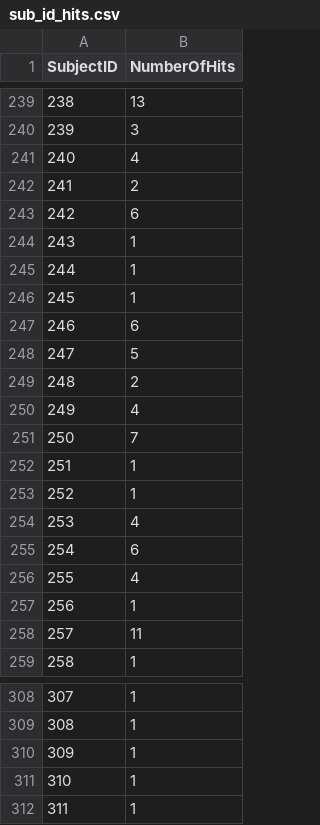
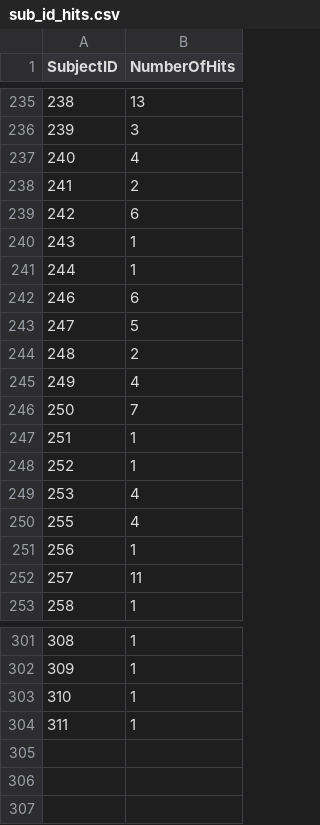
Before and after one commit to jpeelle/sentence-prediction, a CSV file: example/sub_id_hits.csv, drawn as a sheet; only a part is shown, gaps mark what is left out; the diff covers the shown part only; the diff names each change by its address in the sheet, - before the commit and + after, or states it on an @@ line.

```diff
--- a/example/sub_id_hits.csv
+++ b/example/sub_id_hits.csv
-row 246: 245 | 1
-row 255: 254 | 6
@@ column A (SubjectID) renumbered between rows 272 and 304 @@
-row 312: 311 | 1
```
Also changed, not shown: 5 removed rows elsewhere in this file.
